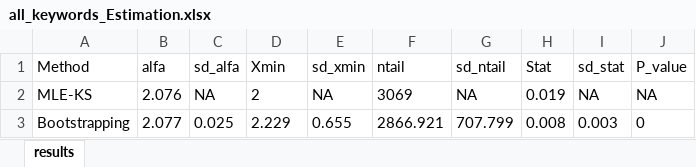
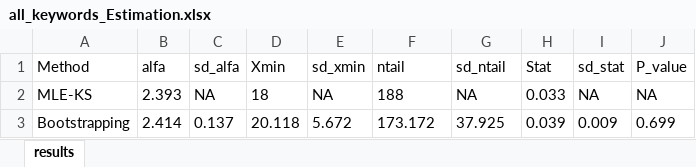
Before and after one commit to bllin001/power-law-science, an Excel workbook: code/all_keywords_Estimation.xlsx, sheet results, drawn as a sheet; values as stored, in another font and other column widths than the file's, no borders; the diff names each change by its address in the sheet, - before the commit and + after, or states it on an @@ line.

```diff
--- a/code/all_keywords_Estimation.xlsx (sheet results)
+++ b/code/all_keywords_Estimation.xlsx (sheet results)
-B2 (alfa): 2.076
+B2 (alfa): 2.393
-D2 (Xmin): 2
+D2 (Xmin): 18
-F2 (ntail): 3069
+F2 (ntail): 188
-H2 (Stat): 0.019
+H2 (Stat): 0.033
-B3 (alfa): 2.077
+B3 (alfa): 2.414
-C3 (sd_alfa): 0.025
+C3 (sd_alfa): 0.137
-D3 (Xmin): 2.229
+D3 (Xmin): 20.118
-E3 (sd_xmin): 0.655
+E3 (sd_xmin): 5.672
-F3 (ntail): 2866.921
+F3 (ntail): 173.172
-G3 (sd_ntail): 707.799
+G3 (sd_ntail): 37.925
-H3 (Stat): 0.008
+H3 (Stat): 0.039
-I3 (sd_stat): 0.003
+I3 (sd_stat): 0.009
-J3 (P_value): 0
+J3 (P_value): 0.699
```
Also changed, not shown: code/all_keywords_word_count.xlsx, code/author_keywords_word_count.xlsx, 15 other files.
